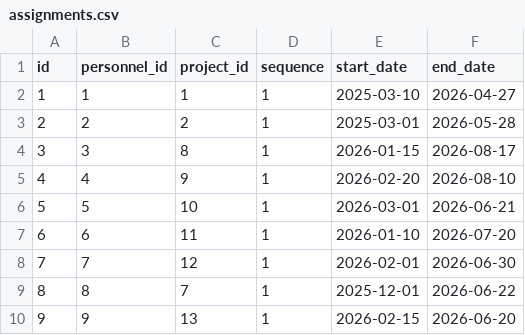
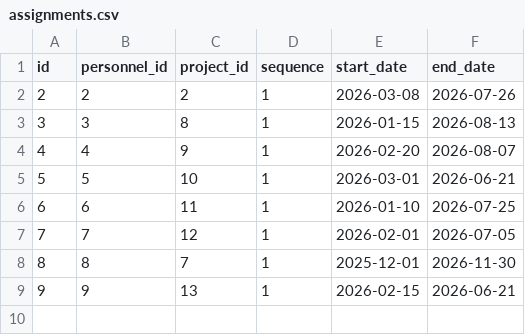
Before and after one commit to hassansaad92/relai, a CSV file: data/assignments.csv, drawn as a sheet.

```diff
--- a/data/assignments.csv
+++ b/data/assignments.csv
@@ -1,10 +1,9 @@
 id,personnel_id,project_id,sequence,start_date,end_date
-1,1,1,1,2025-03-10,2026-04-27
-2,2,2,1,2025-03-01,2026-05-28
-3,3,8,1,2026-01-15,2026-08-17
-4,4,9,1,2026-02-20,2026-08-10
+2,2,2,1,2026-03-08,2026-07-26
+3,3,8,1,2026-01-15,2026-08-13
+4,4,9,1,2026-02-20,2026-08-07
 5,5,10,1,2026-03-01,2026-06-21
-6,6,11,1,2026-01-10,2026-07-20
-7,7,12,1,2026-02-01,2026-06-30
-8,8,7,1,2025-12-01,2026-06-22
-9,9,13,1,2026-02-15,2026-06-20
+6,6,11,1,2026-01-10,2026-07-25
+7,7,12,1,2026-02-01,2026-07-05
+8,8,7,1,2025-12-01,2026-11-30
+9,9,13,1,2026-02-15,2026-06-21
```
Also changed, not shown: data/personnel.csv, data/projects.csv, 4 other files.
